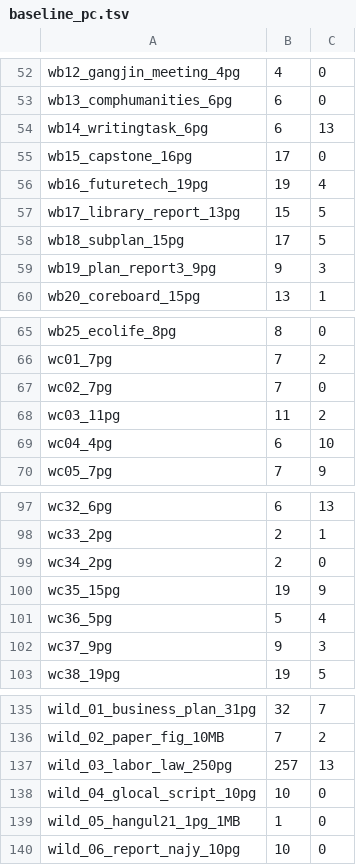
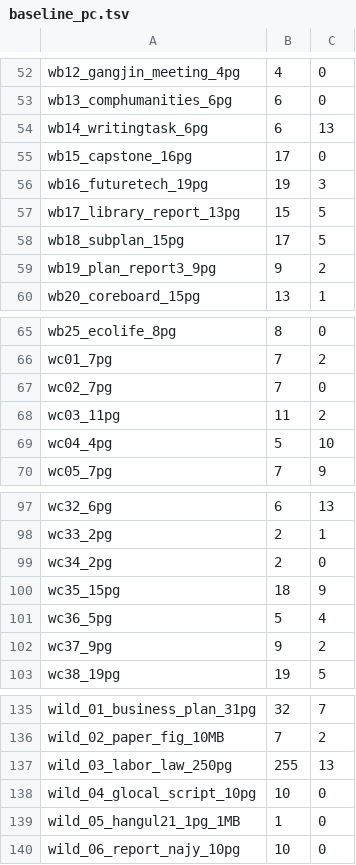
Before and after one commit to mindlogic-ai/rhwp, a TSV file: harness/baseline_pc.tsv, drawn as a sheet; only a part is shown, gaps mark what is left out.

```diff
--- a/harness/baseline_pc.tsv
+++ b/harness/baseline_pc.tsv
@@ -55,6 +55,6 @@ wb14_writingtask_6pg	6	13
 wb15_capstone_16pg	17	0
-wb16_futuretech_19pg	19	4
+wb16_futuretech_19pg	19	3
 wb17_library_report_13pg	15	5
 wb18_subplan_15pg	17	5
-wb19_plan_report3_9pg	9	3
+wb19_plan_report3_9pg	9	2
 wb20_coreboard_15pg	13	1
@@ -68,3 +68,3 @@ wc02_7pg	7	0
 wc03_11pg	11	2
-wc04_4pg	6	10
+wc04_4pg	5	10
 wc05_7pg	7	9
@@ -99,5 +99,5 @@ wc33_2pg	2	1
 wc34_2pg	2	0
-wc35_15pg	19	9
+wc35_15pg	18	9
 wc36_5pg	5	4
-wc37_9pg	9	3
+wc37_9pg	9	2
 wc38_19pg	19	5
@@ -136,3 +136,3 @@ wild_01_business_plan_31pg	32	7
 wild_02_paper_fig_10MB	7	2
-wild_03_labor_law_250pg	257	13
+wild_03_labor_law_250pg	255	13
 wild_04_glocal_script_10pg	10	0
```
Also changed, not shown: 6 other files.
